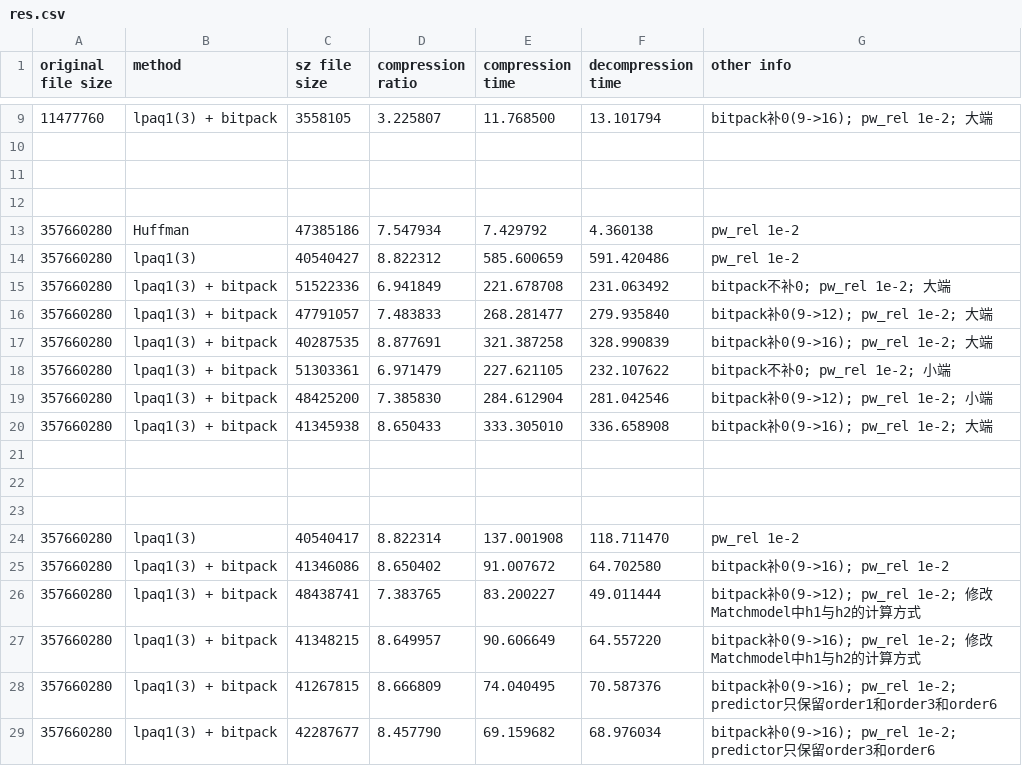
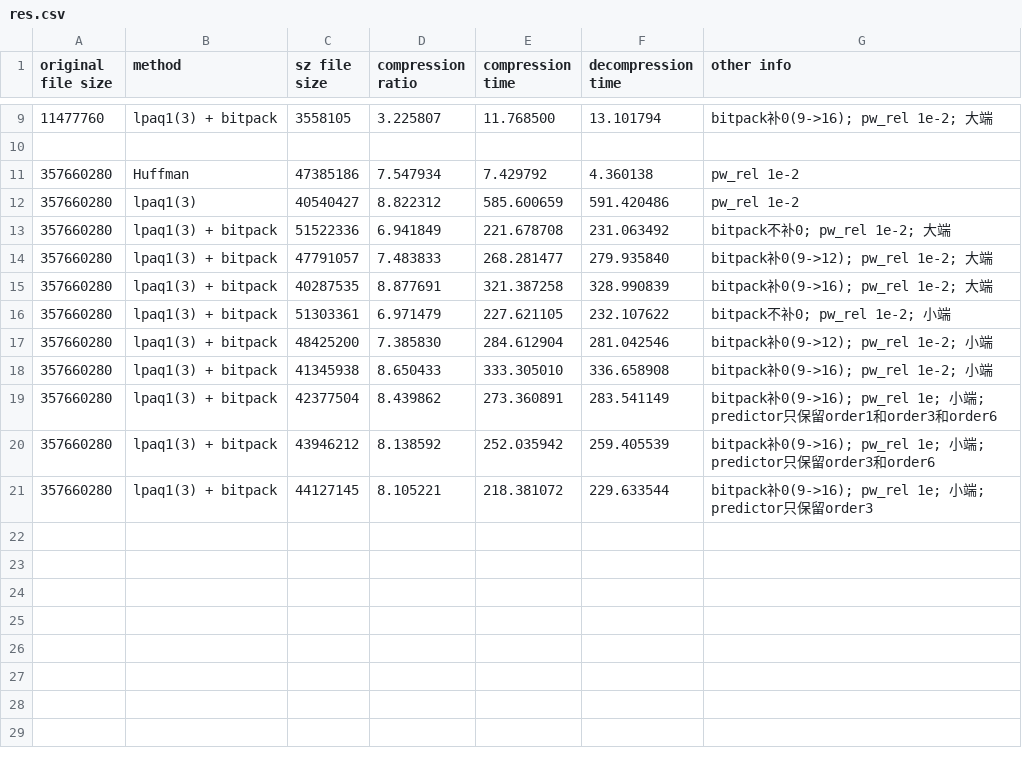
Before and after one commit to OceanCT/SZ, a CSV file: res.csv, drawn as a sheet; only a part is shown, gaps mark what is left out.

```diff
--- a/res.csv
+++ b/res.csv
@@ -10,4 +10,2 @@ original file size, method, sz file size, compression ratio, compression time, d
 
-
-
 357660280, Huffman,            47385186, 7.547934,   7.429792,   4.360138, pw_rel 1e-2
@@ -19,11 +17,5 @@ original file size, method, sz file size, compression ratio, compression time, d
 357660280, lpaq1(3) + bitpack, 48425200, 7.385830, 284.612904, 281.042546, bitpack补0(9->12); pw_rel 1e-2; 小端
-357660280, lpaq1(3) + bitpack, 41345938, 8.650433, 333.305010, 336.658908, bitpack补0(9->16); pw_rel 1e-2; 大端
-
-
-
-357660280, lpaq1(3)          , 40540417, 8.822314, 137.001908, 118.711470, pw_rel 1e-2
-357660280, lpaq1(3) + bitpack, 41346086, 8.650402,  91.007672,  64.702580, bitpack补0(9->16); pw_rel 1e-2
-357660280, lpaq1(3) + bitpack, 48438741, 7.383765,  83.200227,  49.011444, bitpack补0(9->12); pw_rel 1e-2; 修改Matchmodel中h1与h2的计算方式
-357660280, lpaq1(3) + bitpack, 41348215, 8.649957,  90.606649,  64.557220, bitpack补0(9->16); pw_rel 1e-2; 修改Matchmodel中h1与h2的计算方式
-357660280, lpaq1(3) + bitpack, 41267815, 8.666809,  74.040495,  70.587376, bitpack补0(9->16); pw_rel 1e-2; predictor只保留order1和order3和order6
-357660280, lpaq1(3) + bitpack, 42287677, 8.457790,  69.159682,  68.976034, bitpack补0(9->16); pw_rel 1e-2; predictor只保留order3和order6
+357660280, lpaq1(3) + bitpack, 41345938, 8.650433, 333.305010, 336.658908, bitpack补0(9->16); pw_rel 1e-2; 小端
+357660280, lpaq1(3) + bitpack, 42377504, 8.439862, 273.360891, 283.541149, bitpack补0(9->16); pw_rel 1e; 小端; predictor只保留order1和order3和order6
+357660280, lpaq1(3) + bitpack, 43946212, 8.138592, 252.035942, 259.405539, bitpack补0(9->16); pw_rel 1e; 小端; predictor只保留order3和order6
+357660280, lpaq1(3) + bitpack, 44127145, 8.105221, 218.381072, 229.633544, bitpack补0(9->16); pw_rel 1e; 小端; predictor只保留order3
```
Also changed, not shown: 4 other files.
